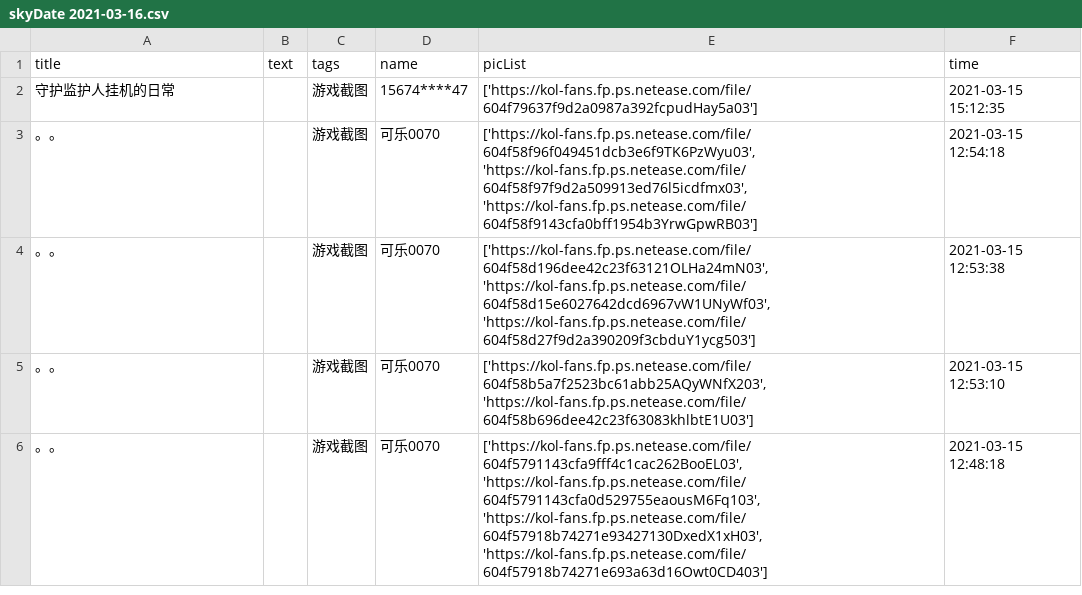
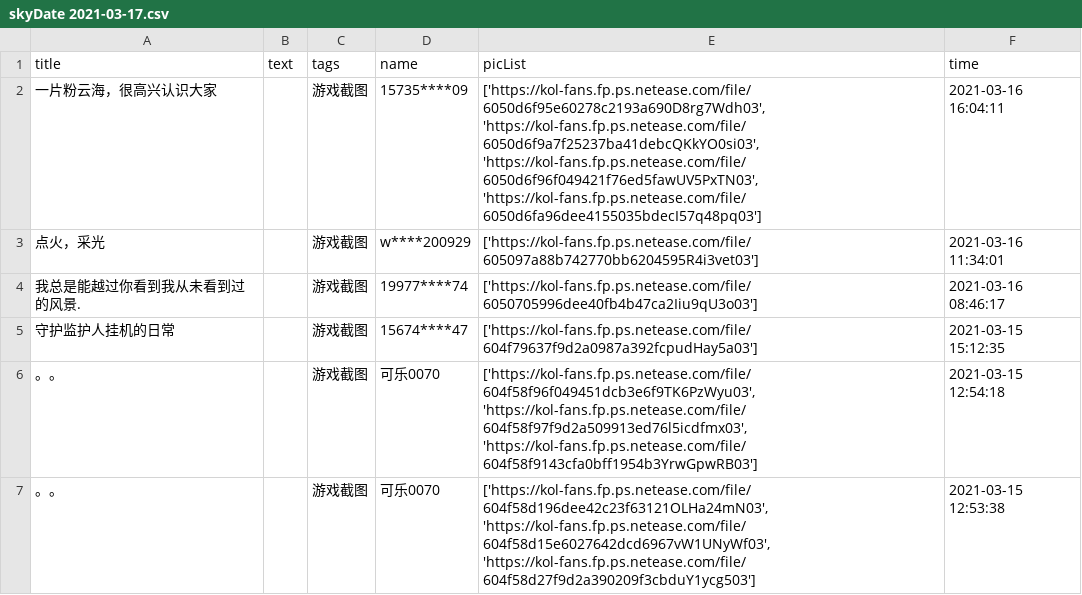
Before and after one commit to WhaleFell/skyData, a CSV file: skyDate 2021-03-17.csv (was skyDate 2021-03-16.csv), drawn as a sheet; only a part is shown; the shorter side is filled out with more unchanged rows; the diff names each change by its address in the sheet, - before the commit and + after, or states it on an @@ line.

```diff
--- a/skyDate 2021-03-16.csv
+++ b/skyDate 2021-03-17.csv
+row 2: 一片粉云海，很高兴认识大家 |  | 游戏截图 | 15735****09 | ['https://kol-fans.fp.ps.netease.com/file/6050d6f95e60278c2193a690D8rg7Wdh03', 'https://kol-fans.fp.ps.netease.com/file/6050d6f9a7f25237ba41debcQKkYO0si03', 'https://kol-fans.fp.ps.netease.com/file/6050d6f96f049421f76ed5fawUV5PxTN03', 'https://kol-fans.fp.ps.netease.com/file/6050d6fa96dee4155035bdecI57q48pq03'] | 2021-03-16 16:04:11
+row 3: 点火，采光 |  | 游戏截图 | w****200929 | ['https://kol-fans.fp.ps.netease.com/file/605097a88b742770bb6204595R4i3vet03'] | 2021-03-16 11:34:01
+row 4: 我总是能越过你看到我从未看到过的风景. |  | 游戏截图 | 19977****74 | ['https://kol-fans.fp.ps.netease.com/file/6050705996dee40fb4b47ca2Iiu9qU3o03'] | 2021-03-16 08:46:17
```
Also changed, not shown: 1 other file.
